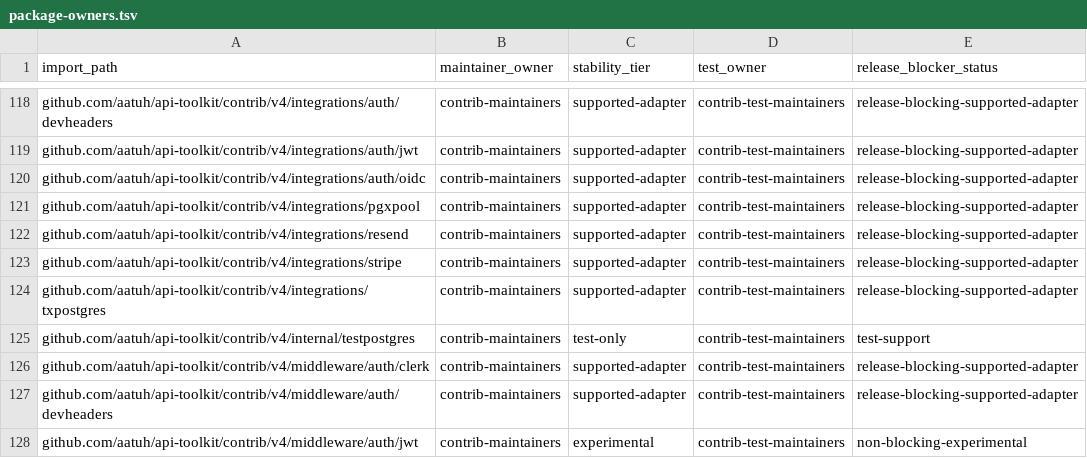
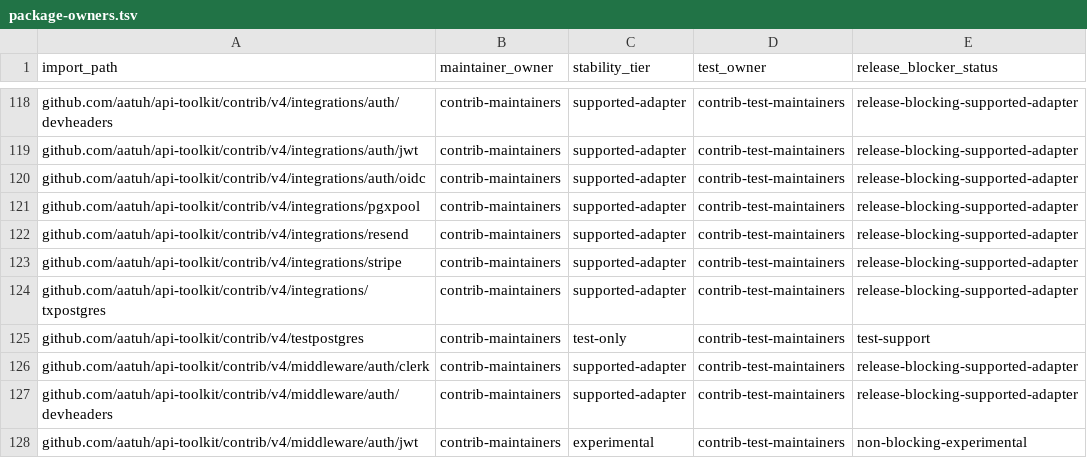
Before and after one commit to aatuh/api-toolkit, a TSV file: docs/package-owners.tsv, drawn as a sheet; only a part is shown, gaps mark what is left out.

```diff
--- a/docs/package-owners.tsv
+++ b/docs/package-owners.tsv
@@ -124,3 +124,3 @@ github.com/aatuh/api-toolkit/contrib/v4/integrations/stripe	contrib-maintainers
 github.com/aatuh/api-toolkit/contrib/v4/integrations/txpostgres	contrib-maintainers	supported-adapter	contrib-test-maintainers	release-blocking-supported-adapter
-github.com/aatuh/api-toolkit/contrib/v4/internal/testpostgres	contrib-maintainers	test-only	contrib-test-maintainers	test-support
+github.com/aatuh/api-toolkit/contrib/v4/testpostgres	contrib-maintainers	test-only	contrib-test-maintainers	test-support
 github.com/aatuh/api-toolkit/contrib/v4/middleware/auth/clerk	contrib-maintainers	supported-adapter	contrib-test-maintainers	release-blocking-supported-adapter
```
Also changed, not shown: docs/package-classification.tsv, docs/supported-adapter-contracts.tsv, 15 other files.
